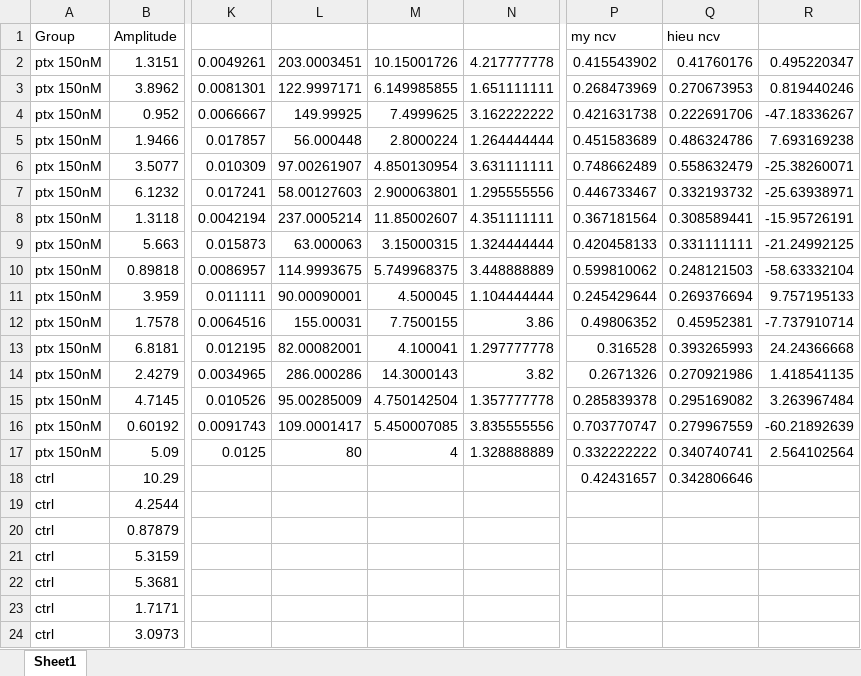
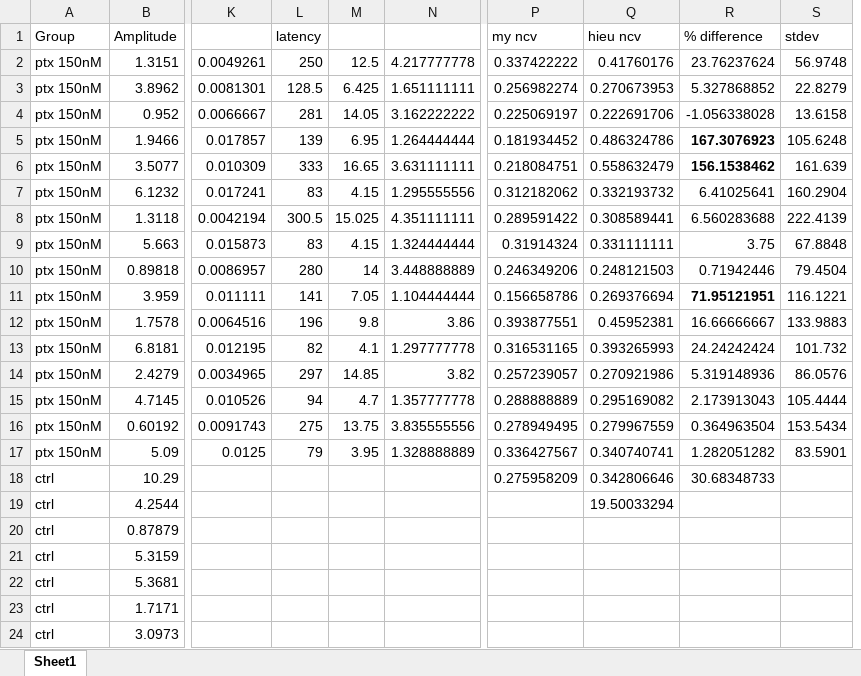
Before and after one commit to ferozemohideen/peak-detection-system, an Excel workbook: ptxdiffconc.xlsx, sheet Sheet1, drawn as a sheet; only a part is shown, gaps mark what is left out; values as stored, in another font and other column widths than the file's, no borders; removed rows and columns are numbered as before the commit, all else as after; the diff names each change by its address in the sheet, - before the commit and + after, or states it on an @@ line.

```diff
--- a/ptxdiffconc.xlsx (sheet Sheet1)
+++ b/ptxdiffconc.xlsx (sheet Sheet1)
-column L, rows 2-17: 203.0003451 | 122.9997171 | 149.99925 | 56.000448 | 97.00261907 | 58.00127603 | 237.0005214 | 63.000063 | 114.9993675 | 90.00090001 | 155.00031 | 82.00082001 | 286.000286 | 95.00285009 | 109.0001417 | 80
-column M, rows 2-17: 10.15001726 | 6.149985855 | 7.4999625 | 2.8000224 | 4.850130954 | 2.900063801 | 11.85002607 | 3.15000315 | 5.749968375 | 4.500045 | 7.7500155 | 4.100041 | 14.3000143 | 4.750142504 | 5.450007085 | 4
+column L, rows 1-17: latency | 250 | 128.5 | 281 | 139 | 333 | 83 | 300.5 | 83 | 280 | 141 | 196 | 82 | 297 | 94 | 275 | 79
+column M, rows 2-17: 12.5 | 6.425 | 14.05 | 6.95 | 16.65 | 4.15 | 15.025 | 4.15 | 14 | 7.05 | 9.8 | 4.1 | 14.85 | 4.7 | 13.75 | 3.95
-column P, rows 1-18: my ncv | 0.415543902 | 0.268473969 | 0.421631738 | 0.451583689 | 0.748662489 | 0.446733467 | 0.367181564 | 0.420458133 | 0.599810062 | 0.245429644 | 0.49806352 | 0.316528 | 0.2671326 | 0.285839378 | 0.703770747 | 0.332222222 | 0.42431657
+column P, rows 1-18: my ncv | 0.337422222 | 0.256982274 | 0.225069197 | 0.181934452 | 0.218084751 | 0.312182062 | 0.289591422 | 0.31914324 | 0.246349206 | 0.156658786 | 0.393877551 | 0.316531165 | 0.257239057 | 0.288888889 | 0.278949495 | 0.336427567 | 0.275958209
-column R, rows 2-17: 0.495220347 | 0.819440246 | -47.18336267 | 7.693169238 | -25.38260071 | -25.63938971 | -15.95726191 | -21.24992125 | -58.63332104 | 9.757195133 | -7.737910714 | 24.24366668 | 1.418541135 | 3.263967484 | -60.21892639 | 2.564102564
+column R, rows 1-18: % difference | 23.76237624 | 5.327868852 | -1.056338028 | 167.3076923 | 156.1538462 | 6.41025641 | 6.560283688 | 3.75 | 0.71942446 | 71.95121951 | 16.66666667 | 24.24242424 | 5.319148936 | 2.173913043 | 0.364963504 | 1.282051282 | 30.68348733
+column S, rows 1-17: stdev | 56.9748 | 22.8279 | 13.6158 | 105.6248 | 161.639 | 160.2904 | 222.4139 | 67.8848 | 79.4504 | 116.1221 | 133.9883 | 101.732 | 86.0576 | 105.4444 | 153.5434 | 83.5901
-Q19: (empty)
+Q19: 19.50033294
```
Also changed, not shown: 4 other files.
